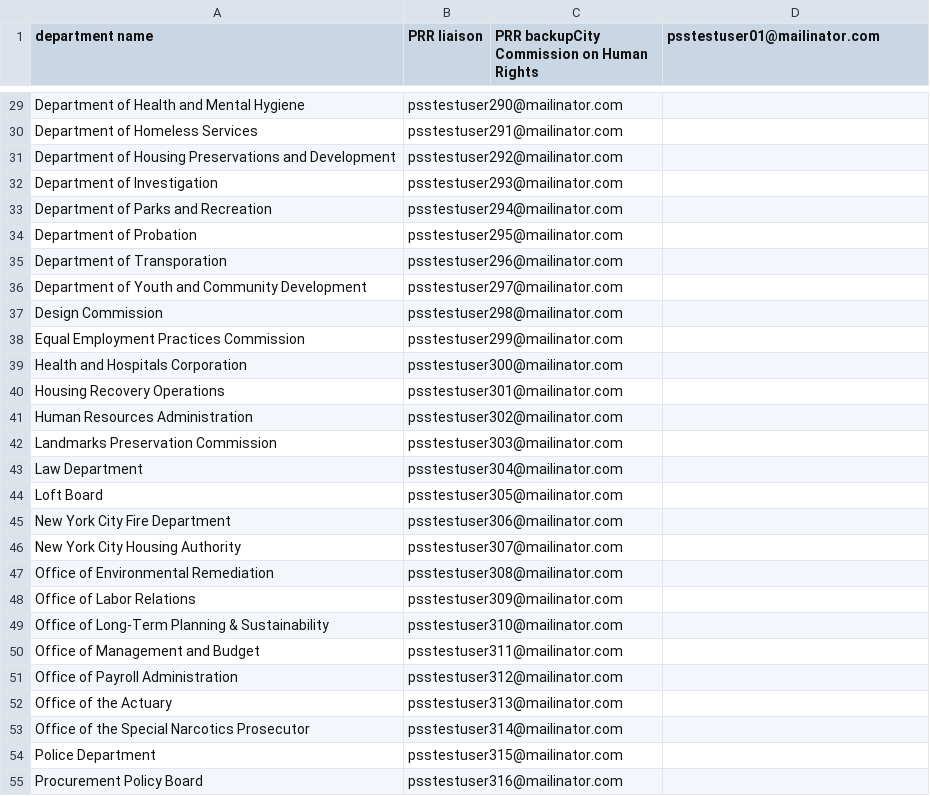
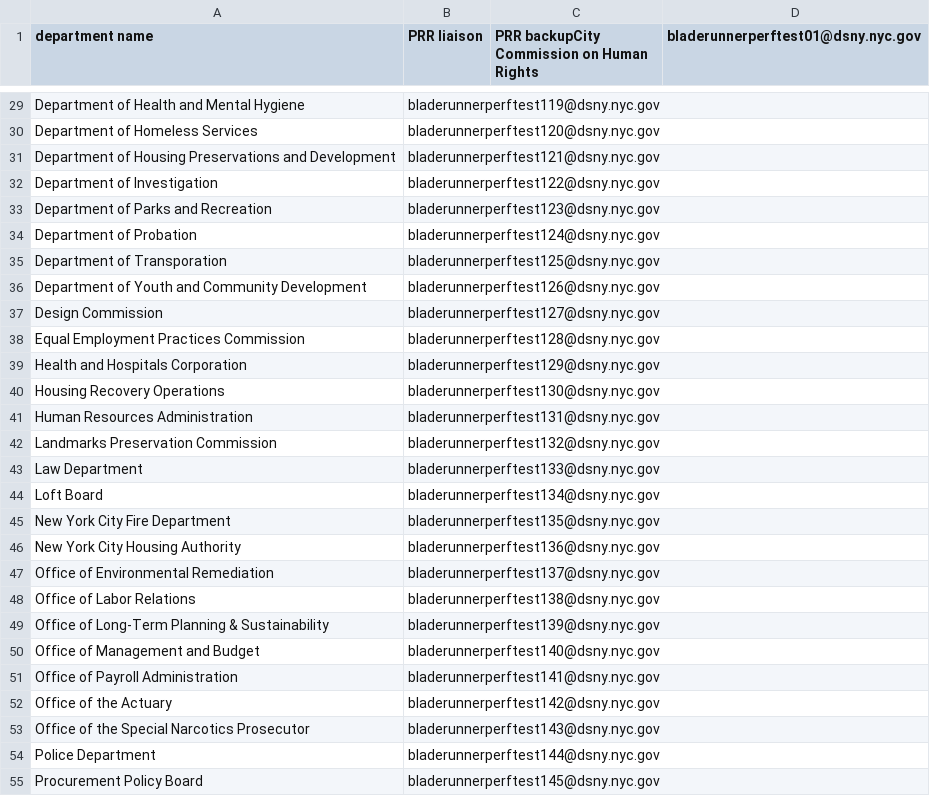
Before and after one commit to codeforamerica/recordtrac, a CSV file: users/liaisons_pt.csv, drawn as a sheet; only a part is shown, gaps mark what is left out; the diff covers the shown part only; the diff names each change by its address in the sheet, - before the commit and + after, or states it on an @@ line.

```diff
--- a/users/liaisons_pt.csv
+++ b/users/liaisons_pt.csv
-D1: psstestuser01@mailinator.com
+D1: bladerunnerperftest01@dsny.nyc.gov
-B29 (PRR liaison): psstestuser290@mailinator.com
+B29 (PRR liaison): bladerunnerperftest119@dsny.nyc.gov
-B30 (PRR liaison): psstestuser291@mailinator.com
+B30 (PRR liaison): bladerunnerperftest120@dsny.nyc.gov
-B31 (PRR liaison): psstestuser292@mailinator.com
+B31 (PRR liaison): bladerunnerperftest121@dsny.nyc.gov
-B32 (PRR liaison): psstestuser293@mailinator.com
+B32 (PRR liaison): bladerunnerperftest122@dsny.nyc.gov
-B33 (PRR liaison): psstestuser294@mailinator.com
+B33 (PRR liaison): bladerunnerperftest123@dsny.nyc.gov
-B34 (PRR liaison): psstestuser295@mailinator.com
+B34 (PRR liaison): bladerunnerperftest124@dsny.nyc.gov
-B35 (PRR liaison): psstestuser296@mailinator.com
+B35 (PRR liaison): bladerunnerperftest125@dsny.nyc.gov
-B36 (PRR liaison): psstestuser297@mailinator.com
+B36 (PRR liaison): bladerunnerperftest126@dsny.nyc.gov
-B37 (PRR liaison): psstestuser298@mailinator.com
+B37 (PRR liaison): bladerunnerperftest127@dsny.nyc.gov
-B38 (PRR liaison): psstestuser299@mailinator.com
+B38 (PRR liaison): bladerunnerperftest128@dsny.nyc.gov
-B39 (PRR liaison): psstestuser300@mailinator.com
+B39 (PRR liaison): bladerunnerperftest129@dsny.nyc.gov
-B40 (PRR liaison): psstestuser301@mailinator.com
+B40 (PRR liaison): bladerunnerperftest130@dsny.nyc.gov
-B41 (PRR liaison): psstestuser302@mailinator.com
+B41 (PRR liaison): bladerunnerperftest131@dsny.nyc.gov
-B42 (PRR liaison): psstestuser303@mailinator.com
+B42 (PRR liaison): bladerunnerperftest132@dsny.nyc.gov
-B43 (PRR liaison): psstestuser304@mailinator.com
+B43 (PRR liaison): bladerunnerperftest133@dsny.nyc.gov
-B44 (PRR liaison): psstestuser305@mailinator.com
+B44 (PRR liaison): bladerunnerperftest134@dsny.nyc.gov
-B45 (PRR liaison): psstestuser306@mailinator.com
+B45 (PRR liaison): bladerunnerperftest135@dsny.nyc.gov
-B46 (PRR liaison): psstestuser307@mailinator.com
+B46 (PRR liaison): bladerunnerperftest136@dsny.nyc.gov
-B47 (PRR liaison): psstestuser308@mailinator.com
+B47 (PRR liaison): bladerunnerperftest137@dsny.nyc.gov
-B48 (PRR liaison): psstestuser309@mailinator.com
+B48 (PRR liaison): bladerunnerperftest138@dsny.nyc.gov
-B49 (PRR liaison): psstestuser310@mailinator.com
+B49 (PRR liaison): bladerunnerperftest139@dsny.nyc.gov
-B50 (PRR liaison): psstestuser311@mailinator.com
+B50 (PRR liaison): bladerunnerperftest140@dsny.nyc.gov
-B51 (PRR liaison): psstestuser312@mailinator.com
+B51 (PRR liaison): bladerunnerperftest141@dsny.nyc.gov
-B52 (PRR liaison): psstestuser313@mailinator.com
+B52 (PRR liaison): bladerunnerperftest142@dsny.nyc.gov
-B53 (PRR liaison): psstestuser314@mailinator.com
+B53 (PRR liaison): bladerunnerperftest143@dsny.nyc.gov
-B54 (PRR liaison): psstestuser315@mailinator.com
+B54 (PRR liaison): bladerunnerperftest144@dsny.nyc.gov
-B55 (PRR liaison): psstestuser316@mailinator.com
+B55 (PRR liaison): bladerunnerperftest145@dsny.nyc.gov
```
Also changed, not shown: 29 edited cells elsewhere in this file, 3 other files.
